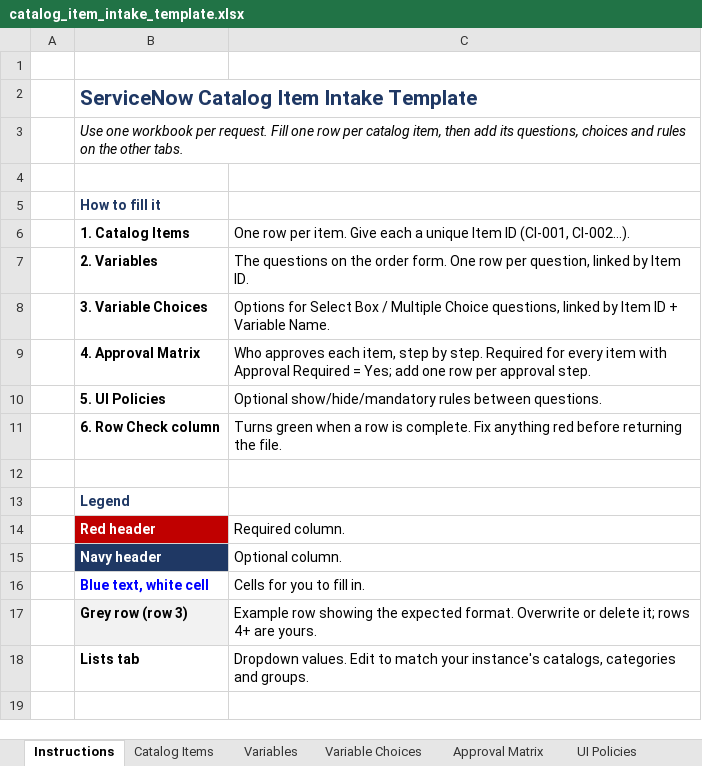
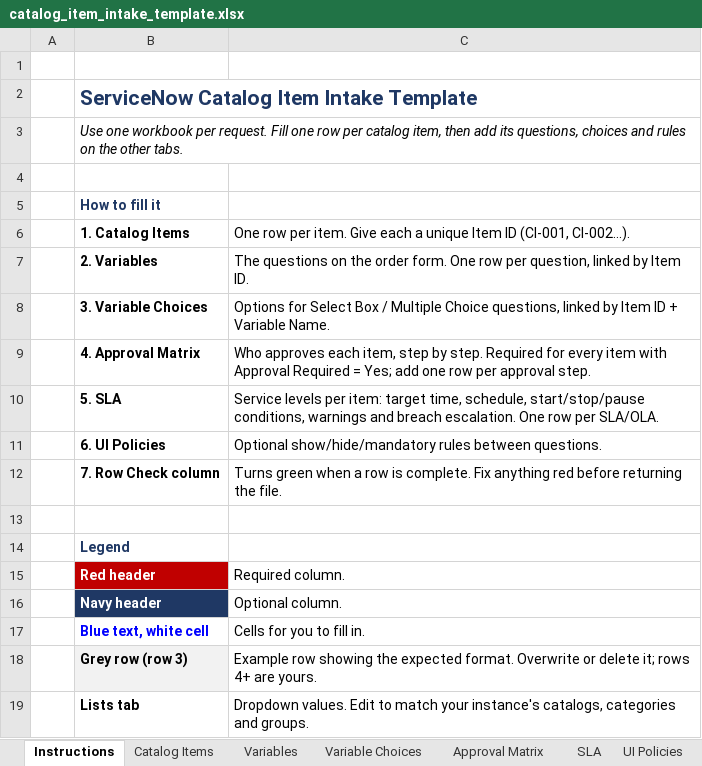
Before and after one commit to thepunitsingh/ServiceNow-PDI, an Excel workbook: templates/catalog_item_intake_template.xlsx, sheet Instructions, drawn as a sheet; values as stored, in another font and other column widths than the file's, no borders; addresses are those after the commit; the diff names each change by its address in the sheet, - before the commit and + after, or states it on an @@ line.

```diff
--- a/templates/catalog_item_intake_template.xlsx (sheet Instructions)
+++ b/templates/catalog_item_intake_template.xlsx (sheet Instructions)
+sheet tab: SLA
+row 10:  | 5. SLA | Service levels per item: target time, schedule, start/stop/pause conditions, warnings and breach escalation. One row per SLA/OLA.
-B11: 5. UI Policies
+B11: 6. UI Policies
-B12: 6. Row Check column
+B12: 7. Row Check column
```
Also changed, not shown: sheet Lists.
